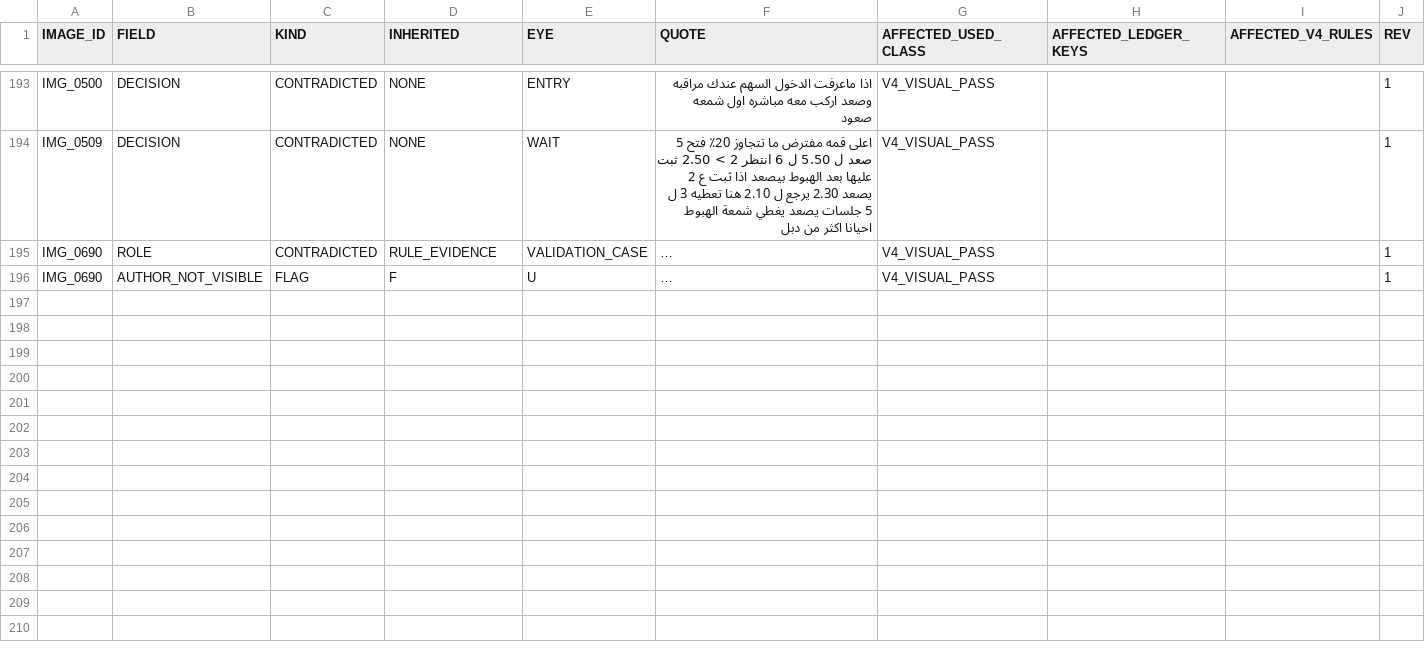
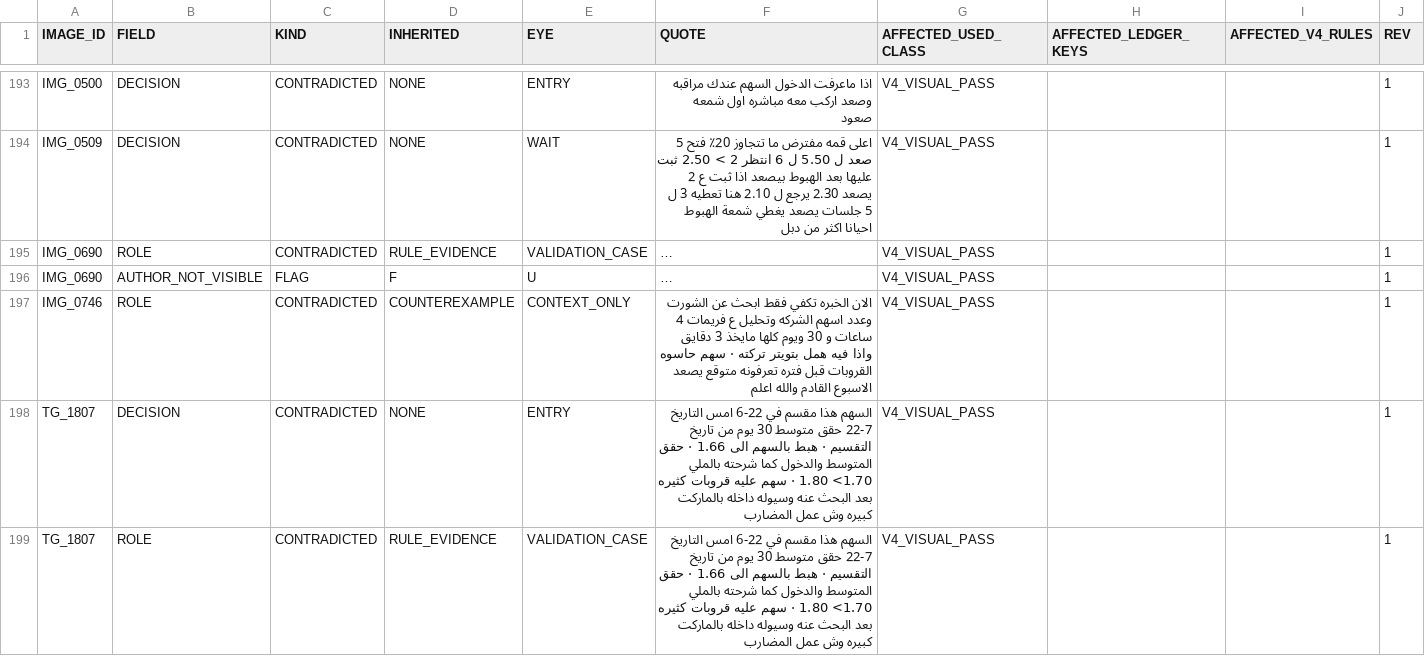
Before and after one commit to sam72x1/Super_Stocks, a CSV file: fm_forensics/reread/REREAD_CORRECTIONS.csv, drawn as a sheet; only a part is shown, gaps mark what is left out; long unchanged cells end in …; the diff covers the shown part only; the diff names each change by its address in the sheet, - before the commit and + after, or states it on an @@ line.

```diff
--- a/fm_forensics/reread/REREAD_CORRECTIONS.csv
+++ b/fm_forensics/reread/REREAD_CORRECTIONS.csv
+row 197: IMG_0746 | ROLE | CONTRADICTED | COUNTEREXAMPLE | CONTEXT_ONLY | الان الخبره تكفي فقط ابحث عن الشورت وعدد اسهم الشركه وتحليل ع فريمات 4 ساعات و 30 ويوم كلها مايخذ 3 دقايق واذا فيه همل بتويتر تركته · سهم حاسوه القروبات قبل فتره تعرفونه متوقع يصعد الاسبوع القادم والله اعلم | V4_VISUAL_PASS |  |  | 1
+row 198: TG_1807 | DECISION | CONTRADICTED | NONE | ENTRY | السهم هذا مقسم في 22-6 امس التاريخ 22-7 حقق متوسط 30 يوم من تاريخ التقسيم · هبط بالسهم الى 1.66 · حقق المتوسط والدخول كما شرحته بالملي 1.70> 1.80 · سهم عليه قروبات كثيره بعد البحث عنه وسيوله داخله بالماركت كبيره وش عمل المضارب | V4_VISUAL_PASS |  |  | 1
+row 199: TG_1807 | ROLE | CONTRADICTED | RULE_EVIDENCE | VALIDATION_CASE | السهم هذا مقسم في 22-6 امس التاريخ 22-7 حقق متوسط 30 يوم من تاريخ التقسيم · هبط بالسهم الى 1.66 · حقق المتوسط والدخول كما شرحته بالملي 1.70> 1.80 · سهم عليه قروبات كثيره بعد البحث عنه وسيوله داخله بالماركت كبيره وش عمل المضارب | V4_VISUAL_PASS |  |  | 1
```
Also changed, not shown: 2 added rows elsewhere in this file, fm_forensics/reread/VISUAL_REREAD_REGISTER.csv, 2 other files.
